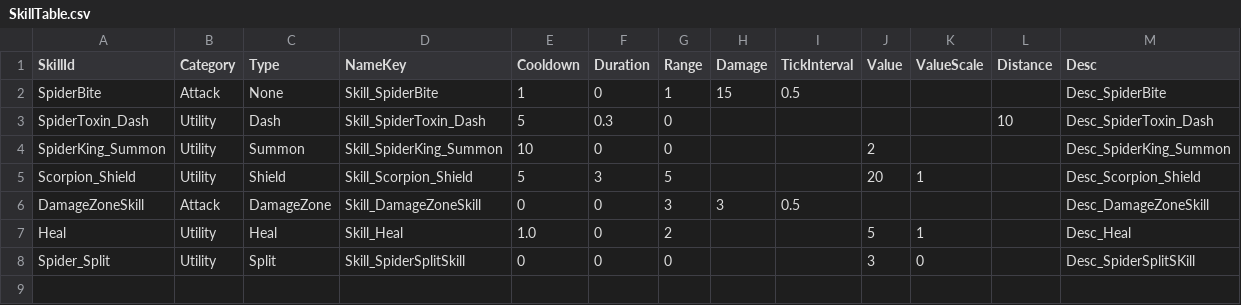
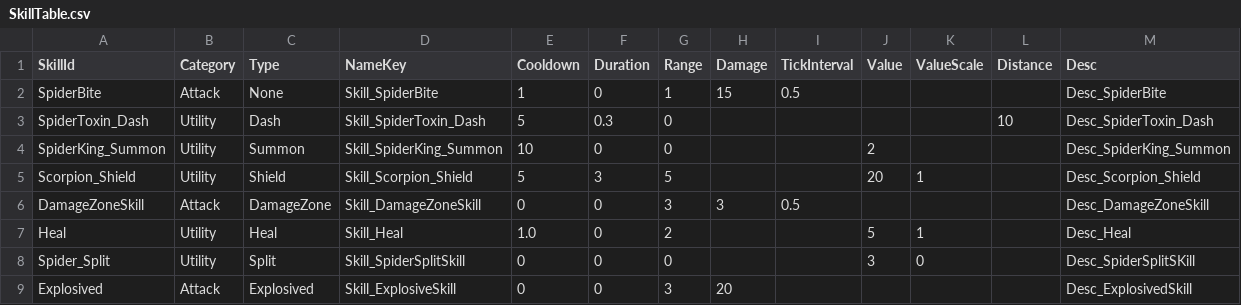
Before and after one commit to Miniro9322/TeamProject, a CSV file: Assets/Resources/DataTable/SkillTable.csv, drawn as a sheet.

```diff
--- a/Assets/Resources/DataTable/SkillTable.csv
+++ b/Assets/Resources/DataTable/SkillTable.csv
@@ -8 +8,2 @@ Heal,Utility,Heal,Skill_Heal,1.0,0,2,,,5,1,,Desc_Heal
 Spider_Split,Utility,Split,Skill_SpiderSplitSkill,0,0,0,,,3,0,,Desc_SpiderSplitSKill
+Explosived,Attack,Explosived,Skill_ExplosiveSkill,0,0,3,20,,,,,Desc_ExplosivedSkill
```
Also changed, not shown: Assets/Resources/DataTable/EnemyTable.csv, Assets/Resources/DataTable/StringTable.csv, 26 other files.
